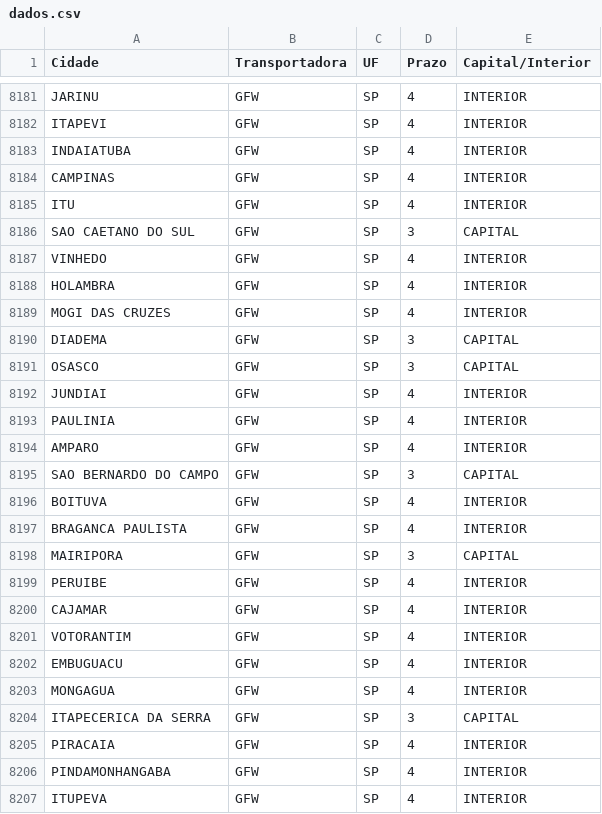
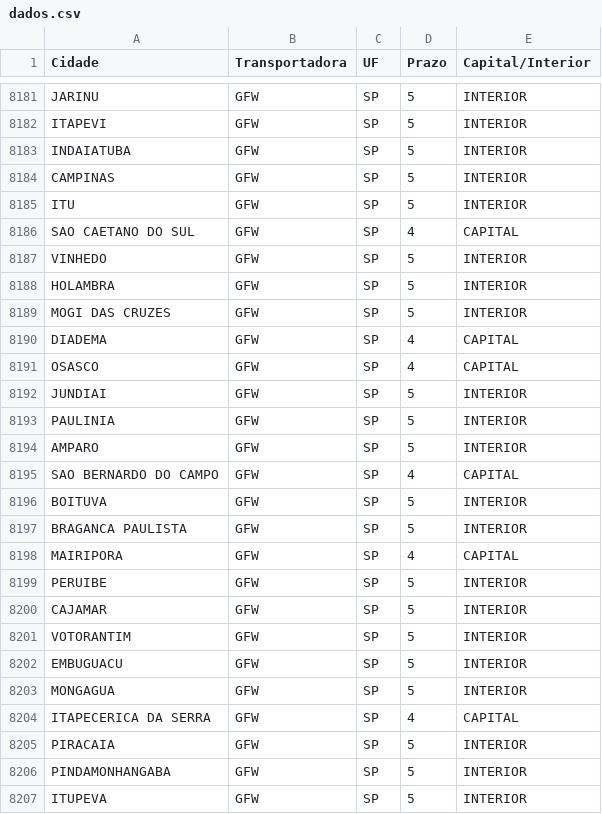
Before and after one commit to discomerciologistica/prazostransportadoras, a CSV file: dados.csv, drawn as a sheet; only a part is shown, gaps mark what is left out; the diff covers the shown part only; the diff names each change by its address in the sheet, - before the commit and + after, or states it on an @@ line.

```diff
--- a/dados.csv
+++ b/dados.csv
-D8181:D8185 (Prazo): 4
+D8181:D8185 (Prazo): 5
-D8186 (Prazo): 3
+D8186 (Prazo): 4
-D8187:D8189 (Prazo): 4
+D8187:D8189 (Prazo): 5
-D8190:D8191 (Prazo): 3
+D8190:D8191 (Prazo): 4
-D8192:D8194 (Prazo): 4
+D8192:D8194 (Prazo): 5
-D8195 (Prazo): 3
+D8195 (Prazo): 4
-D8196:D8197 (Prazo): 4
+D8196:D8197 (Prazo): 5
-D8198 (Prazo): 3
+D8198 (Prazo): 4
-D8199:D8203 (Prazo): 4
+D8199:D8203 (Prazo): 5
-D8204 (Prazo): 3
+D8204 (Prazo): 4
-D8205:D8207 (Prazo): 4
+D8205:D8207 (Prazo): 5
```
Also changed, not shown: 66 edited cells elsewhere in this file.
